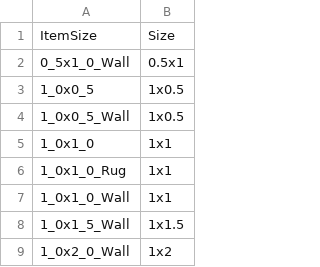
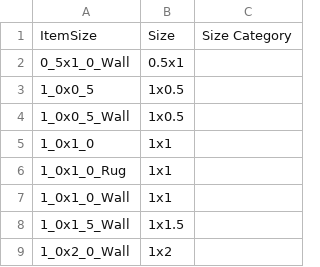
Before and after one commit to lucible/acnh-data-sheet_auto-gen, a CSV file: data/sheet-values/Size.csv, drawn as a sheet; only a part is shown; the diff names each change by its address in the sheet, - before the commit and + after, or states it on an @@ line.

```diff
--- a/data/sheet-values/Size.csv
+++ b/data/sheet-values/Size.csv
+column C, row 1: Size Category
```
Also changed, not shown: 1 other file.
